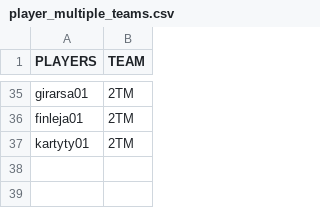
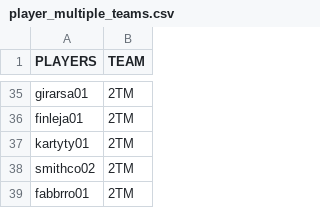
Before and after one commit to jduteau/fhl-dashboard-observable, a CSV file: src/data/player_multiple_teams.csv, drawn as a sheet; only a part is shown, gaps mark what is left out; the diff names each change by its address in the sheet, - before the commit and + after, or states it on an @@ line.

```diff
--- a/src/data/player_multiple_teams.csv
+++ b/src/data/player_multiple_teams.csv
+row 38: smithco02 | 2TM
+row 39: fabbrro01 | 2TM
```
Also changed, not shown: src/data/player_info.csv, src/data/stats_p19.csv.
